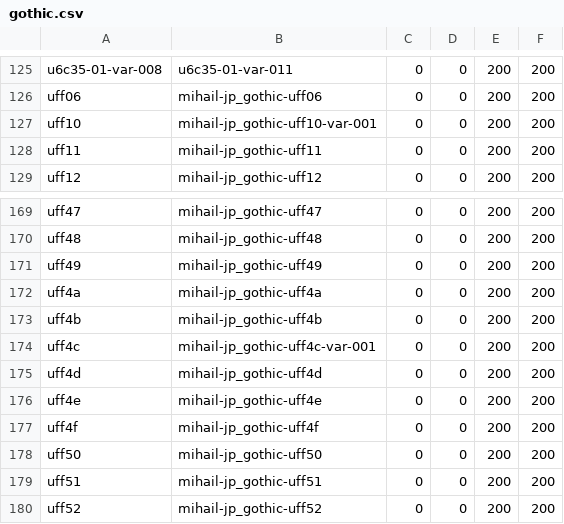
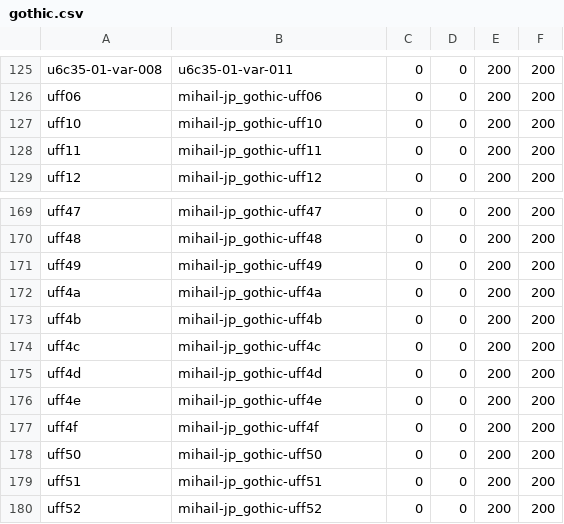
Before and after one commit to MihailJP/minchovariant, a CSV file: gothic.csv, drawn as a sheet; only a part is shown, gaps mark what is left out.

Commit message:
Modify gothic.csv
uff10
uff4c

```diff
--- a/gothic.csv
+++ b/gothic.csv
@@ -126,3 +126,3 @@ u6c35-01-var-008	u6c35-01-var-011	0	0	200	200
 uff06	mihail-jp_gothic-uff06	0	0	200	200
-uff10	mihail-jp_gothic-uff10-var-001	0	0	200	200
+uff10	mihail-jp_gothic-uff10	0	0	200	200
 uff11	mihail-jp_gothic-uff11	0	0	200	200
@@ -173,3 +173,3 @@ uff4a	mihail-jp_gothic-uff4a	0	0	200	200
 uff4b	mihail-jp_gothic-uff4b	0	0	200	200
-uff4c	mihail-jp_gothic-uff4c-var-001	0	0	200	200
+uff4c	mihail-jp_gothic-uff4c	0	0	200	200
 uff4d	mihail-jp_gothic-uff4d	0	0	200	200
```
